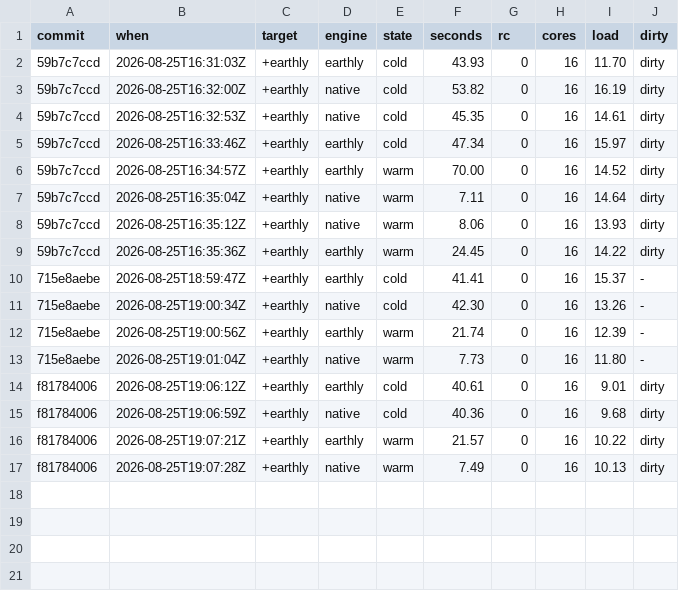
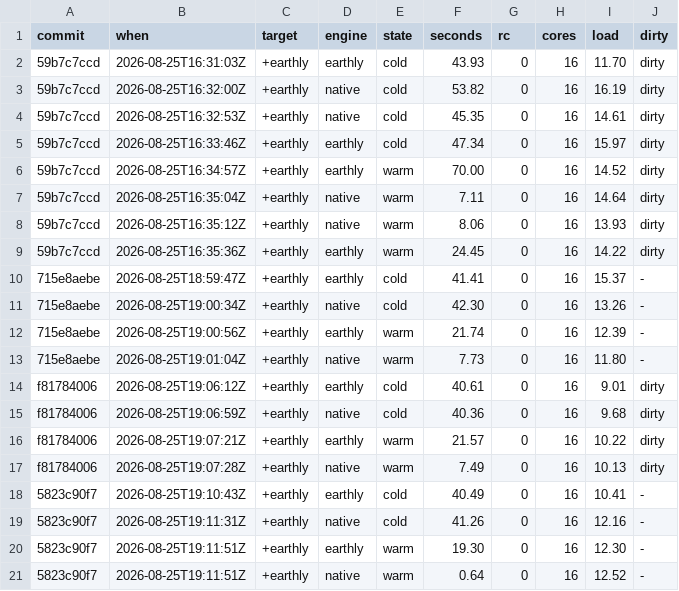
Before and after one commit to EarthBuild/earthbuild, a TSV file: docs-internals/bench-ledger.tsv, drawn as a sheet.

```diff
--- a/docs-internals/bench-ledger.tsv
+++ b/docs-internals/bench-ledger.tsv
@@ -17 +17,5 @@ f81784006	2026-08-25T19:07:21Z	+earthly	earthly	warm	21.57	0	16	10.22	dirty
 f81784006	2026-08-25T19:07:28Z	+earthly	native	warm	7.49	0	16	10.13	dirty
+5823c90f7	2026-08-25T19:10:43Z	+earthly	earthly	cold	40.49	0	16	10.41	-
+5823c90f7	2026-08-25T19:11:31Z	+earthly	native	cold	41.26	0	16	12.16	-
+5823c90f7	2026-08-25T19:11:51Z	+earthly	earthly	warm	19.30	0	16	12.30	-
+5823c90f7	2026-08-25T19:11:51Z	+earthly	native	warm	0.64	0	16	12.52	-
```
Also changed, not shown: 2 other files.
